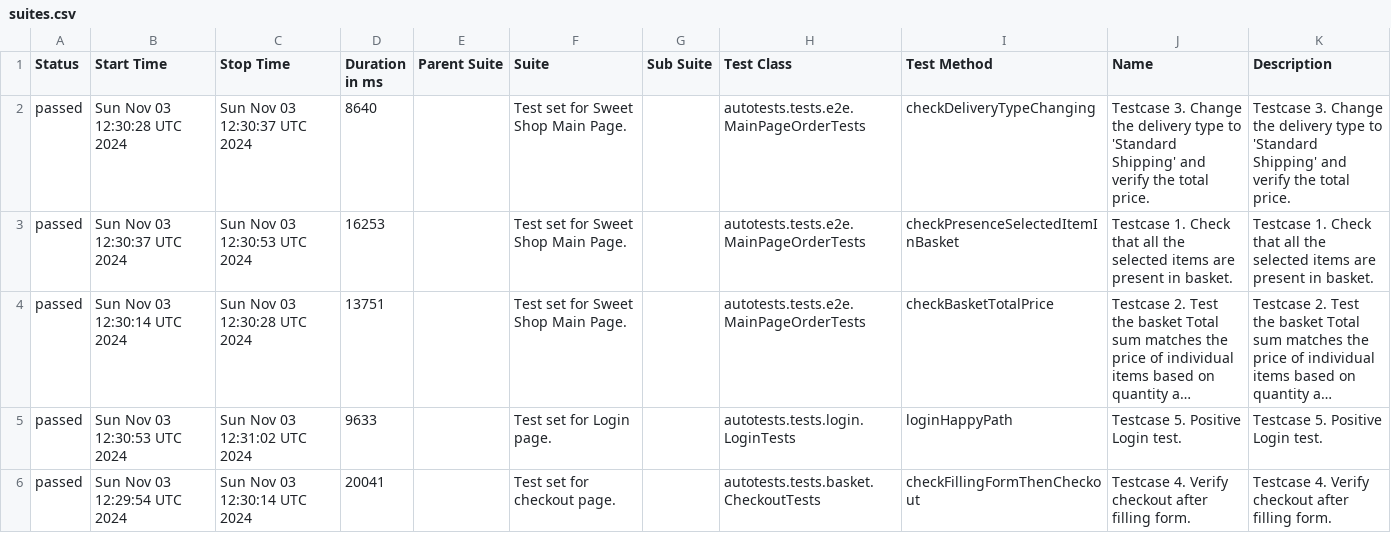
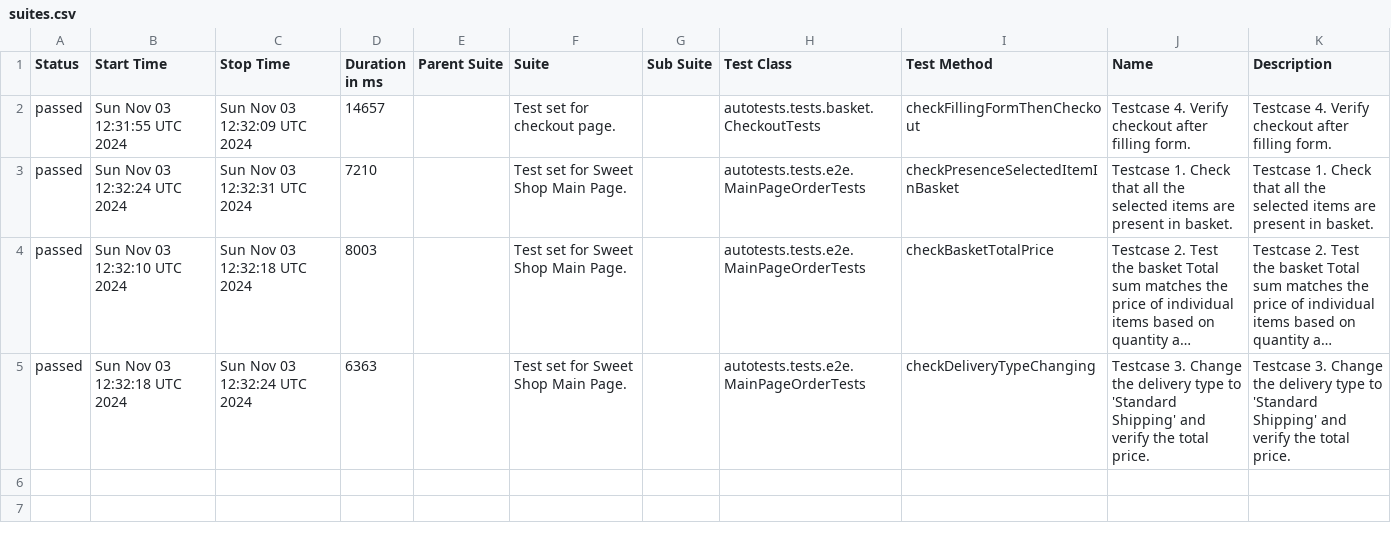
Before and after one commit to xt4k/RakutenSweetShop, a CSV file: data/suites.csv, drawn as a sheet; long unchanged cells end in …; removed rows and columns are numbered as before the commit, all else as after; the diff names each change by its address in the sheet, - before the commit and + after, or states it on an @@ line.

```diff
--- a/data/suites.csv
+++ b/data/suites.csv
-row 2: passed | Sun Nov 03 12:30:28 UTC 2024 | Sun Nov 03 12:30:37 UTC 2024 | 8640 |  | Test set for Sweet Shop Main Page. |  | autotests.tests.e2e.MainPageOrderTests | checkDeliveryTypeChanging | Testcase 3. Change the delivery type to 'Standard Shipping' and verify the total price. | Testcase 3. Change the delivery type to 'Standard Shipping' and verify the total price.
+row 2: passed | Sun Nov 03 12:31:55 UTC 2024 | Sun Nov 03 12:32:09 UTC 2024 | 14657 |  | Test set for checkout page. |  | autotests.tests.basket.CheckoutTests | checkFillingFormThenCheckout | Testcase 4. Verify checkout after filling form. | Testcase 4. Verify checkout after filling form.
-B3 (Start Time): Sun Nov 03 12:30:37 UTC 2024
+B3 (Start Time): Sun Nov 03 12:32:24 UTC 2024
-C3 (Stop Time): Sun Nov 03 12:30:53 UTC 2024
+C3 (Stop Time): Sun Nov 03 12:32:31 UTC 2024
-D3 (Duration in ms): 16253
+D3 (Duration in ms): 7210
-B4 (Start Time): Sun Nov 03 12:30:14 UTC 2024
+B4 (Start Time): Sun Nov 03 12:32:10 UTC 2024
-C4 (Stop Time): Sun Nov 03 12:30:28 UTC 2024
+C4 (Stop Time): Sun Nov 03 12:32:18 UTC 2024
-D4 (Duration in ms): 13751
+D4 (Duration in ms): 8003
-row 5: passed | Sun Nov 03 12:30:53 UTC 2024 | Sun Nov 03 12:31:02 UTC 2024 | 9633 |  | Test set for Login page. |  | autotests.tests.login.LoginTests | loginHappyPath | Testcase 5. Positive Login test. | Testcase 5. Positive Login test.
-row 6: passed | Sun Nov 03 12:29:54 UTC 2024 | Sun Nov 03 12:30:14 UTC 2024 | 20041 |  | Test set for checkout page. |  | autotests.tests.basket.CheckoutTests | checkFillingFormThenCheckout | Testcase 4. Verify checkout after filling form. | Testcase 4. Verify checkout after filling form.
+row 5: passed | Sun Nov 03 12:32:18 UTC 2024 | Sun Nov 03 12:32:24 UTC 2024 | 6363 |  | Test set for Sweet Shop Main Page. |  | autotests.tests.e2e.MainPageOrderTests | checkDeliveryTypeChanging | Testcase 3. Change the delivery type to 'Standard Shipping' and verify the total price. | Testcase 3. Change the delivery type to 'Standard Shipping' and verify the total price.
```
Also changed, not shown: 41 other files.
